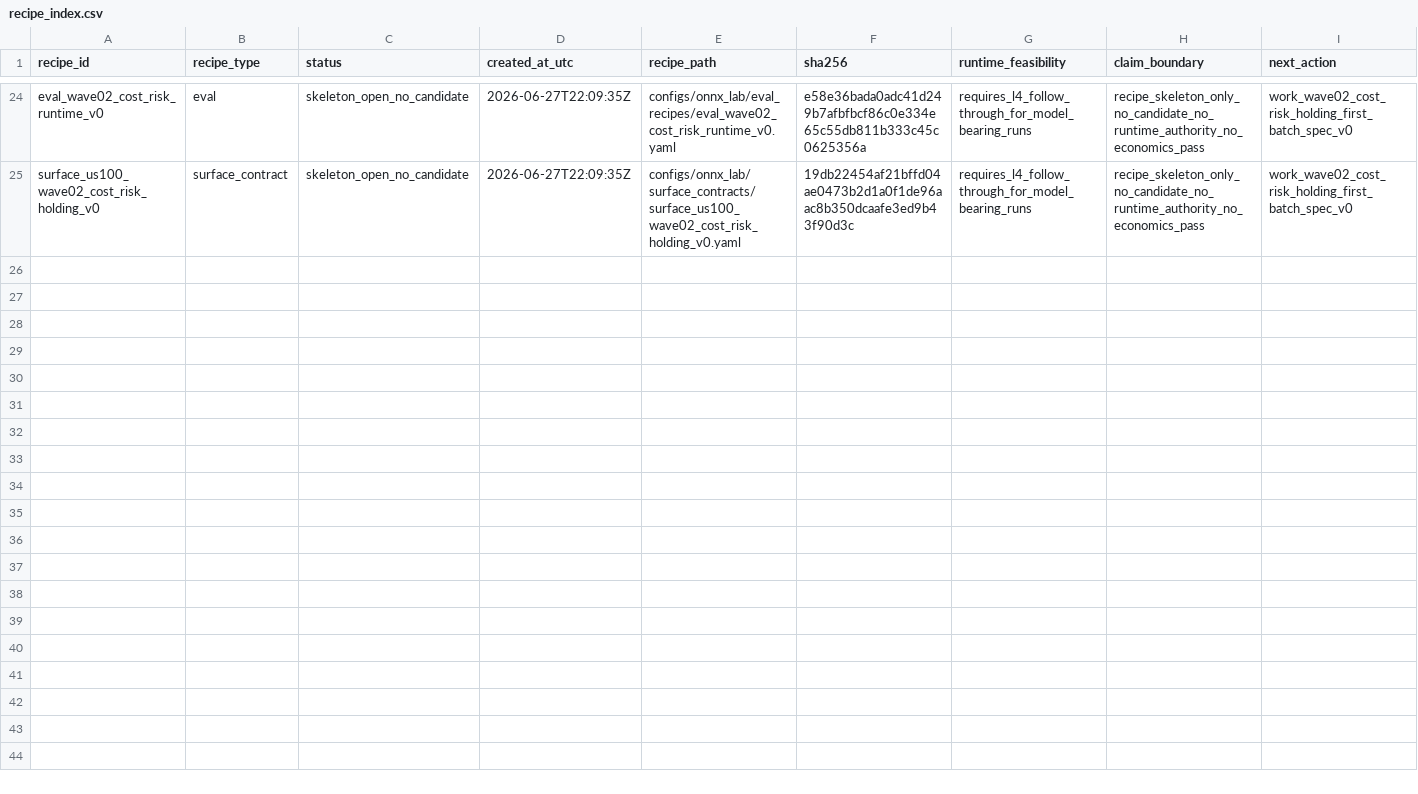
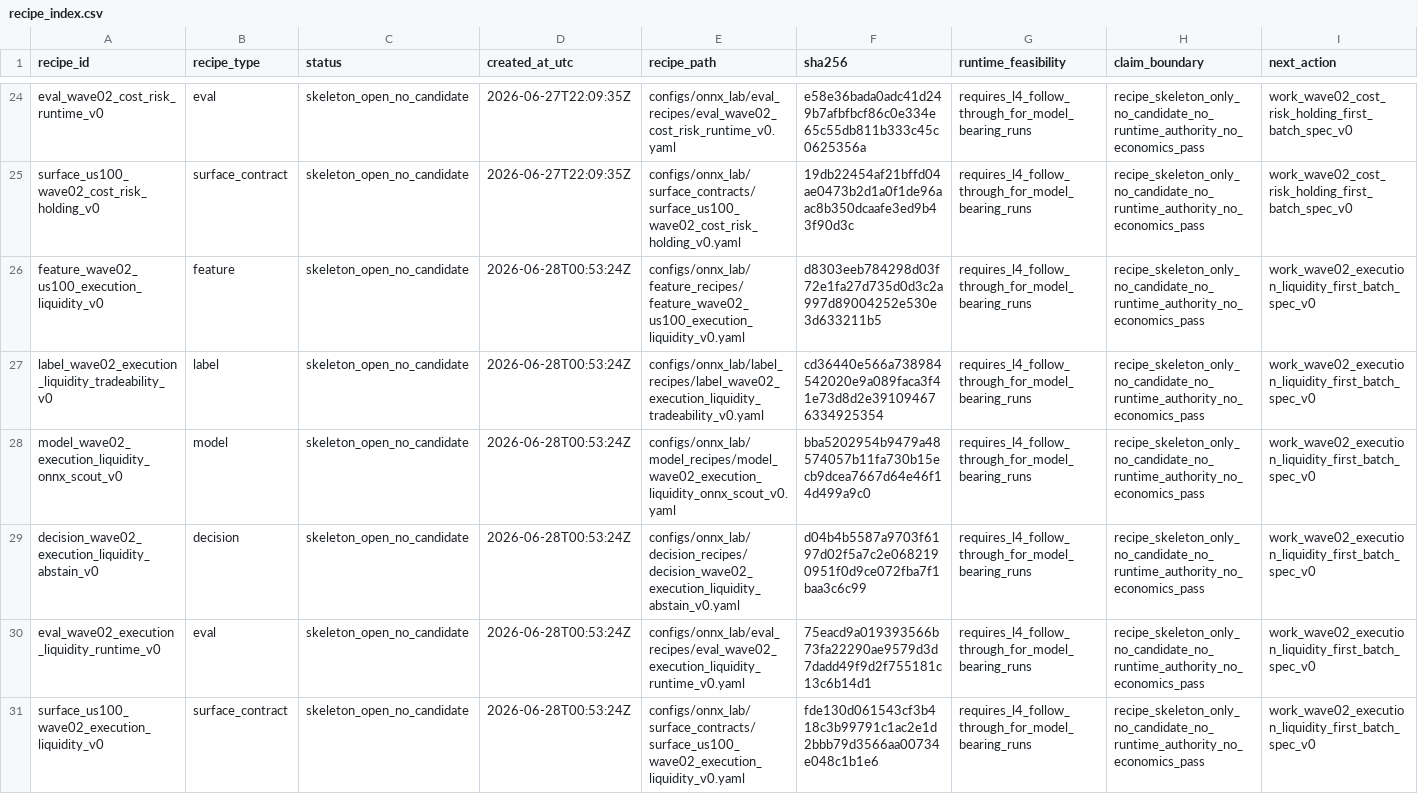
Before and after one commit to Minki-Trader/Project_SpaceSonar_X, a CSV file: docs/registers/recipe_index.csv, drawn as a sheet; only a part is shown, gaps mark what is left out; rows hold the shown columns only; the diff names each change by its address in the sheet, - before the commit and + after, or states it on an @@ line.

Commit message:
Open Wave02 execution liquidity campaign
Open the execution/liquidity surface campaign, materialize six pre-runtime run specs, and advance the active work item to proxy batch execution pending.

```diff
--- a/docs/registers/recipe_index.csv
+++ b/docs/registers/recipe_index.csv
+row 26: feature_wave02_us100_execution_liquidity_v0 | feature | skeleton_open_no_candidate | 2026-06-28T00:53:24Z | configs/onnx_lab/feature_recipes/feature_wave02_us100_execution_liquidity_v0.yaml | d8303eeb784298d03f72e1fa27d735d0d3c2a997d89004252e530e3d633211b5 | requires_l4_follow_through_for_model_bearing_runs | recipe_skeleton_only_no_candidate_no_runtime_authority_no_economics_pass | work_wave02_execution_liquidity_first_batch_spec_v0
+row 27: label_wave02_execution_liquidity_tradeability_v0 | label | skeleton_open_no_candidate | 2026-06-28T00:53:24Z | configs/onnx_lab/label_recipes/label_wave02_execution_liquidity_tradeability_v0.yaml | cd36440e566a738984542020e9a089faca3f41e73d8d2e391094676334925354 | requires_l4_follow_through_for_model_bearing_runs | recipe_skeleton_only_no_candidate_no_runtime_authority_no_economics_pass | work_wave02_execution_liquidity_first_batch_spec_v0
+row 28: model_wave02_execution_liquidity_onnx_scout_v0 | model | skeleton_open_no_candidate | 2026-06-28T00:53:24Z | configs/onnx_lab/model_recipes/model_wave02_execution_liquidity_onnx_scout_v0.yaml | bba5202954b9479a48574057b11fa730b15ecb9dcea7667d64e46f14d499a9c0 | requires_l4_follow_through_for_model_bearing_runs | recipe_skeleton_only_no_candidate_no_runtime_authority_no_economics_pass | work_wave02_execution_liquidity_first_batch_spec_v0
+row 29: decision_wave02_execution_liquidity_abstain_v0 | decision | skeleton_open_no_candidate | 2026-06-28T00:53:24Z | configs/onnx_lab/decision_recipes/decision_wave02_execution_liquidity_abstain_v0.yaml | d04b4b5587a9703f6197d02f5a7c2e0682190951f0d9ce072fba7f1baa3c6c99 | requires_l4_follow_through_for_model_bearing_runs | recipe_skeleton_only_no_candidate_no_runtime_authority_no_economics_pass | work_wave02_execution_liquidity_first_batch_spec_v0
+row 30: eval_wave02_execution_liquidity_runtime_v0 | eval | skeleton_open_no_candidate | 2026-06-28T00:53:24Z | configs/onnx_lab/eval_recipes/eval_wave02_execution_liquidity_runtime_v0.yaml | 75eacd9a019393566b73fa22290ae9579d3d7dadd49f9d2f755181c13c6b14d1 | requires_l4_follow_through_for_model_bearing_runs | recipe_skeleton_only_no_candidate_no_runtime_authority_no_economics_pass | work_wave02_execution_liquidity_first_batch_spec_v0
+row 31: surface_us100_wave02_execution_liquidity_v0 | surface_contract | skeleton_open_no_candidate | 2026-06-28T00:53:24Z | configs/onnx_lab/surface_contracts/surface_us100_wave02_execution_liquidity_v0.yaml | fde130d061543cf3b418c3b99791c1ac2e1d2bbb79d3566aa00734e048c1b1e6 | requires_l4_follow_through_for_model_bearing_runs | recipe_skeleton_only_no_candidate_no_runtime_authority_no_economics_pass | work_wave02_execution_liquidity_first_batch_spec_v0
```
Also changed, not shown: docs/registers/campaign_registry.csv, docs/registers/experiment_surface_registry.csv, 57 other files.
